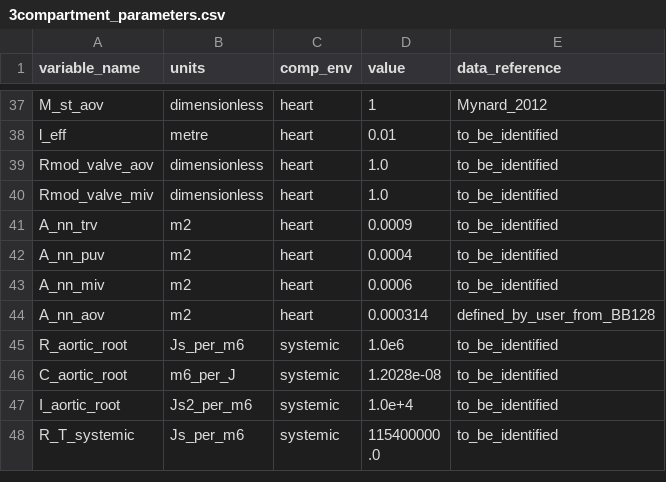
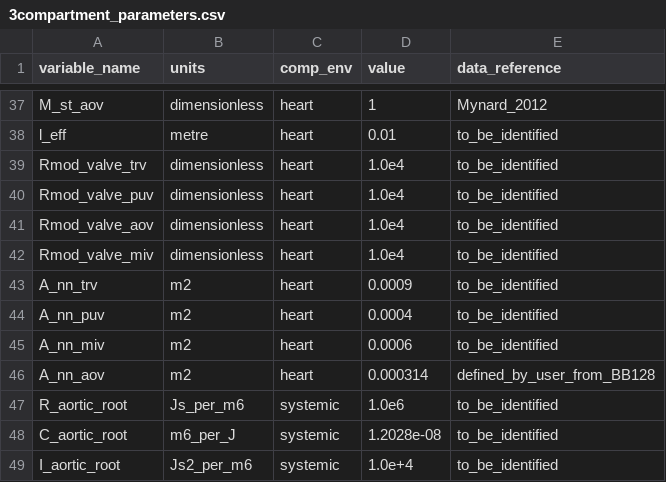
Before and after one commit to FinbarArgus/circulatory_autogen, a CSV file: generated_models/3compartment_parameters.csv, drawn as a sheet; only a part is shown, gaps mark what is left out; the shorter side is filled out with more unchanged rows.

Commit message:
updating Rmod

```diff
--- a/generated_models/3compartment_parameters.csv
+++ b/generated_models/3compartment_parameters.csv
@@ -38,4 +38,6 @@ M_st_aov,dimensionless,heart,1,Mynard_2012
 l_eff,metre,heart,0.01,to_be_identified
-Rmod_valve_aov,dimensionless,heart,1.0,to_be_identified
-Rmod_valve_miv,dimensionless,heart,1.0,to_be_identified
+Rmod_valve_trv,dimensionless,heart,1.0e4,to_be_identified
+Rmod_valve_puv,dimensionless,heart,1.0e4,to_be_identified
+Rmod_valve_aov,dimensionless,heart,1.0e4,to_be_identified
+Rmod_valve_miv,dimensionless,heart,1.0e4,to_be_identified
 A_nn_trv,m2,heart,0.0009,to_be_identified
```
Also changed, not shown: resources/3compartment_parameters.csv, 5 other files.
